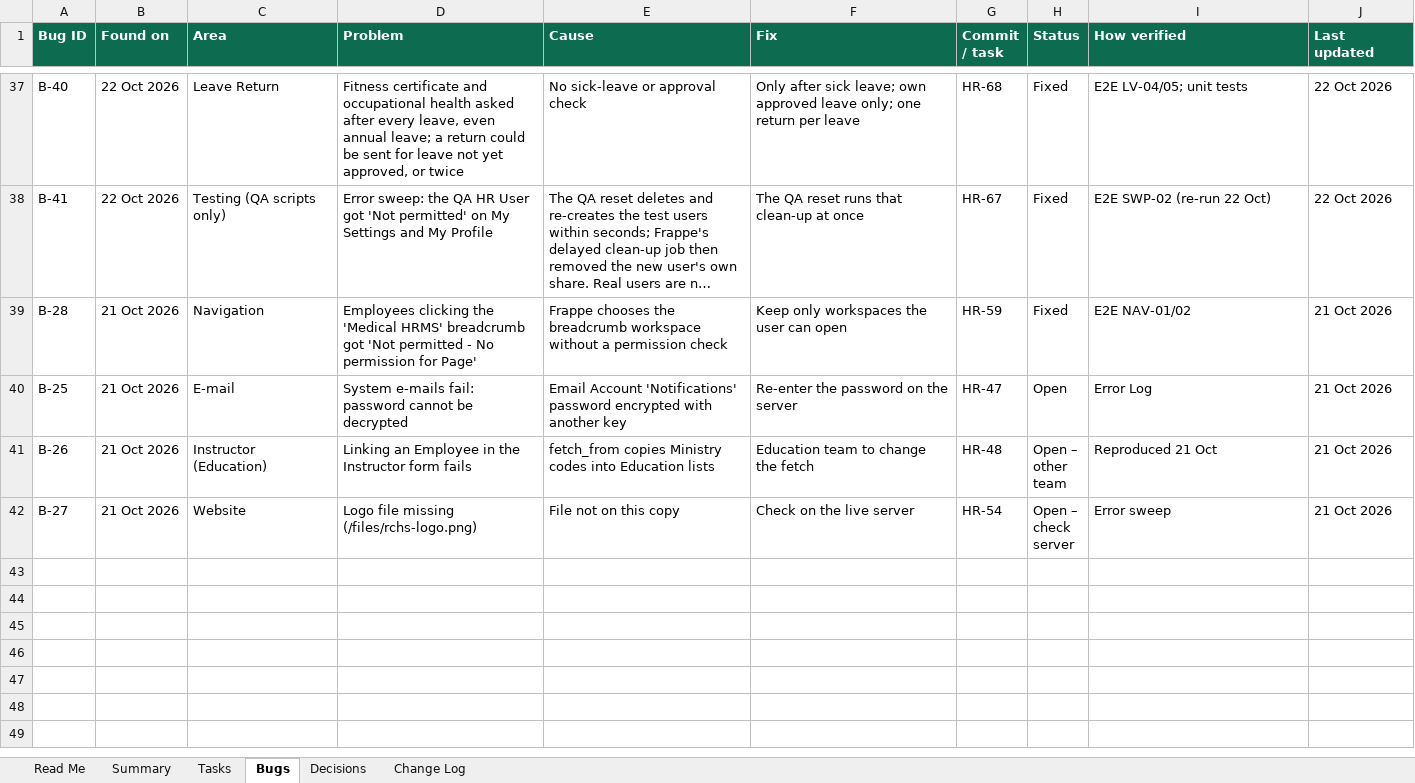
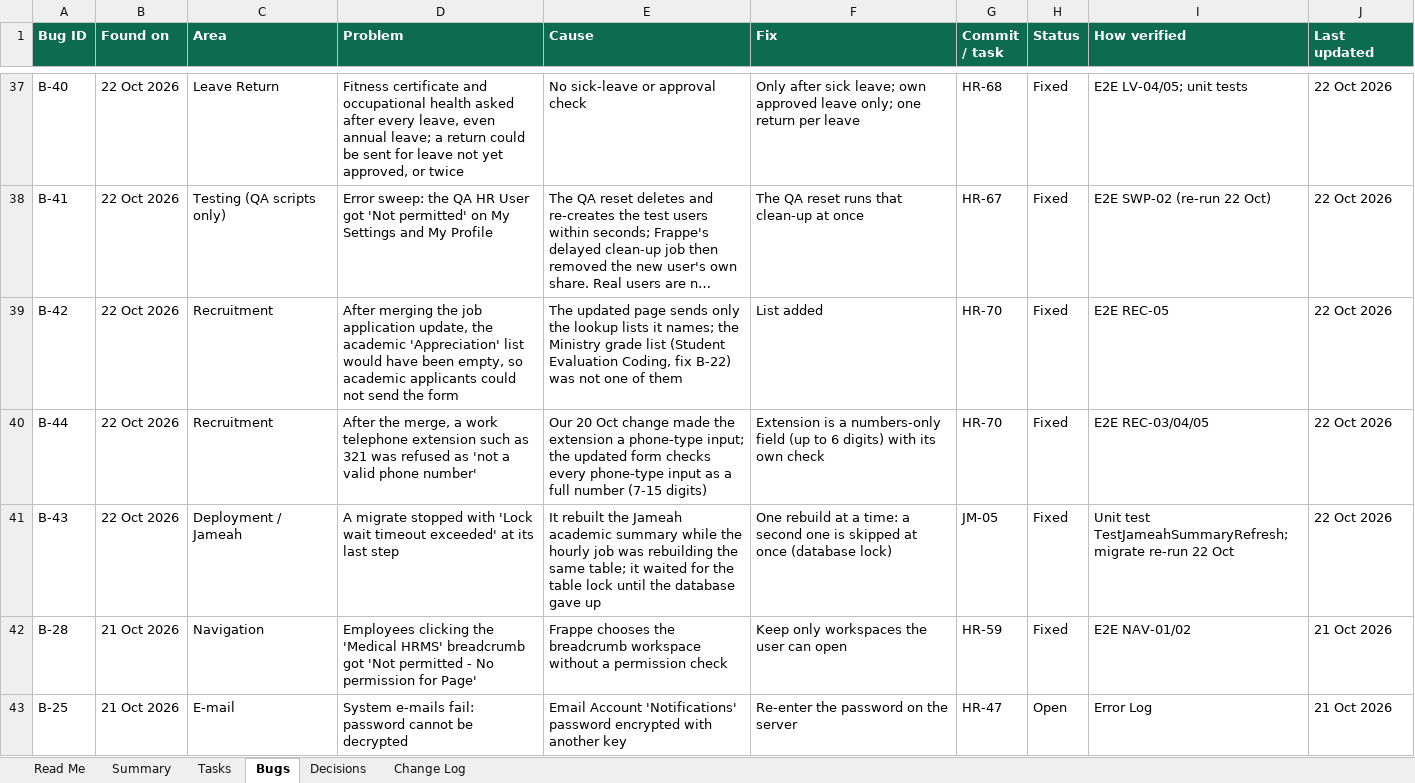
Before and after one commit to phpdevpro/edu-alriyada-hrm, an Excel workbook: project_tracking/Medical_HRMS_Jameah_Task_Tracker.xlsx, sheet Bugs, drawn as a sheet; only a part is shown, gaps mark what is left out; the shorter side is filled out with more unchanged rows; long unchanged cells end in …; values as stored, in another font and other column widths than the file's, no borders; conditional formats not drawn; the diff names each change by its address in the sheet, - before the commit and + after, or states it on an @@ line.

```diff
--- a/project_tracking/Medical_HRMS_Jameah_Task_Tracker.xlsx (sheet Bugs)
+++ b/project_tracking/Medical_HRMS_Jameah_Task_Tracker.xlsx (sheet Bugs)
+row 39: B-42 | 22 Oct 2026 | Recruitment | After merging the job application update, the academic 'Appreciation' list would have been empty, so academic applicants could not send the form | The updated page sends only the lookup lists it names; the Ministry grade list (Student Evaluation Coding, fix B-22) was not one of them | List added | HR-70 | Fixed | E2E REC-05 | 22 Oct 2026
+row 40: B-44 | 22 Oct 2026 | Recruitment | After the merge, a work telephone extension such as 321 was refused as 'not a valid phone number' | Our 20 Oct change made the extension a phone-type input; the updated form checks every phone-type input as a full number (7-15 digits) | Extension is a numbers-only field (up to 6 digits) with its own check | HR-70 | Fixed | E2E REC-03/04/05 | 22 Oct 2026
+row 41: B-43 | 22 Oct 2026 | Deployment / Jameah | A migrate stopped with 'Lock wait timeout exceeded' at its last step | It rebuilt the Jameah academic summary while the hourly job was rebuilding the same table; it waited for the table lock until the database gave up | One rebuild at a time: a second one is skipped at once (database lock) | JM-05 | Fixed | Unit test TestJameahSummaryRefresh; migrate re-run 22 Oct | 22 Oct 2026
```
Also changed, not shown: sheet Summary, sheet Tasks, sheet Change Log, project_tracking/Medical_HRMS_Jameah_Checklist.xlsx, project_tracking/Medical_HRMS_Jameah_Test_Cases.xlsx, 11 other files.
